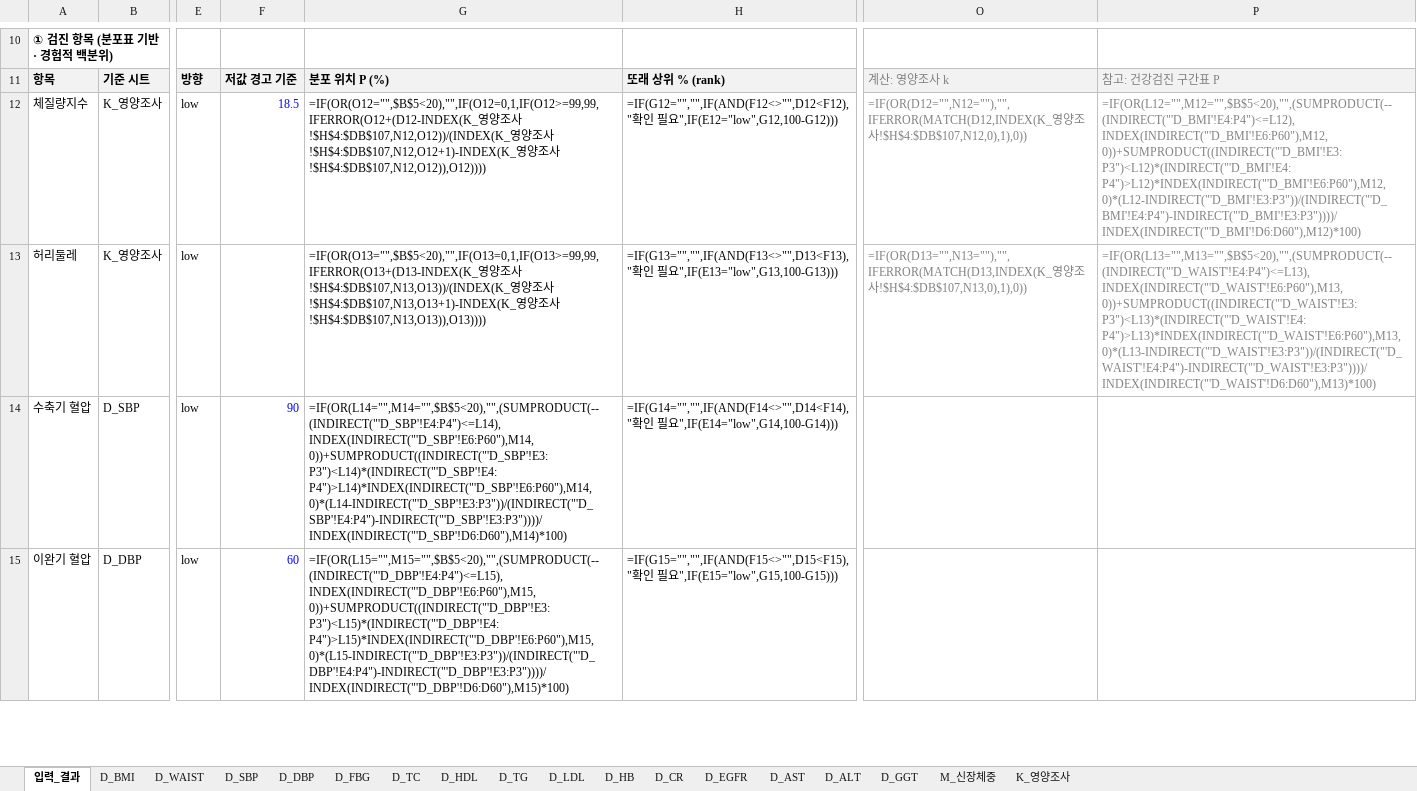
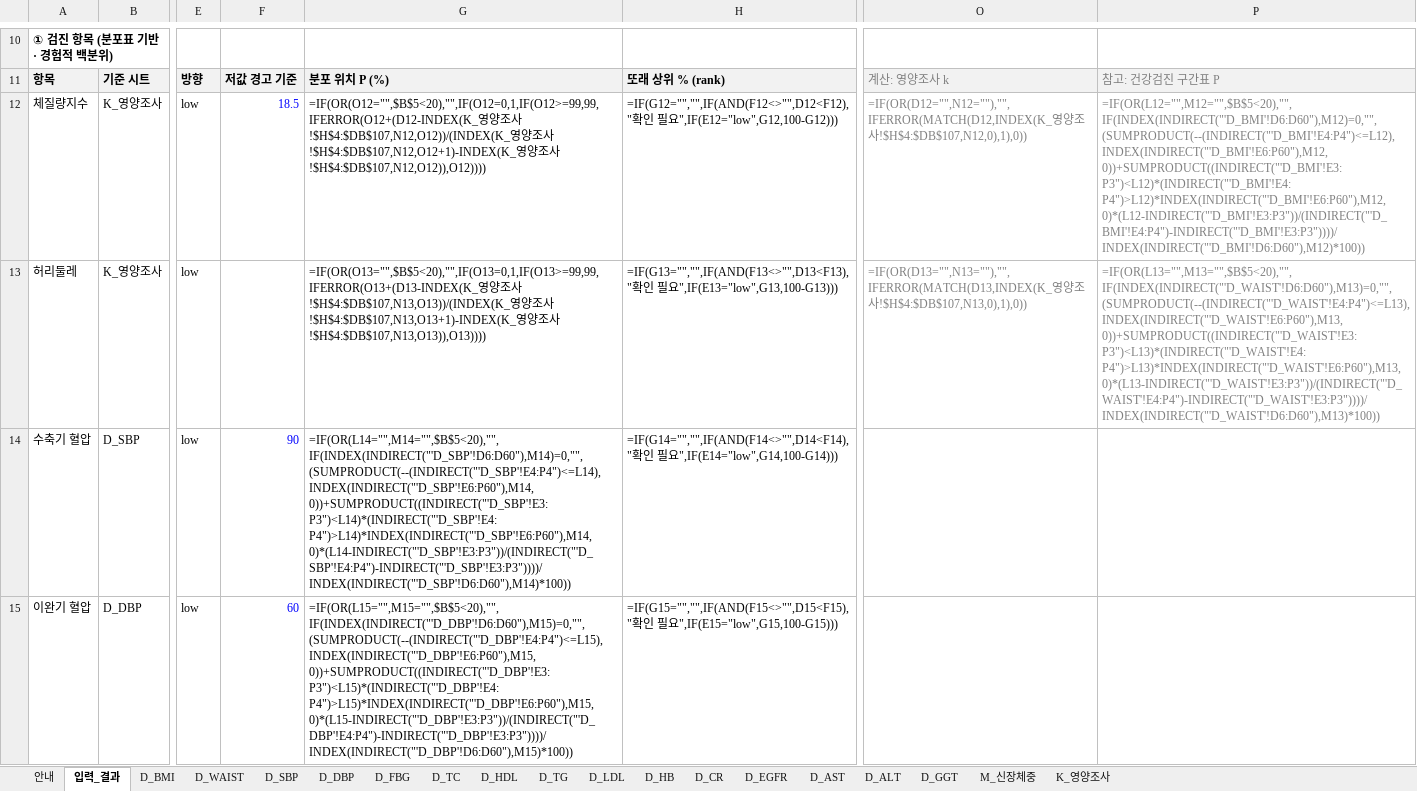
Before and after one commit to srleeinkorea/Project_maiReport, an Excel workbook: outputs/mai-report-metrics/maiReport_또래등수_산식_v1.0.0.xlsx, sheet 입력_결과, drawn as a sheet; only a part is shown, gaps mark what is left out; values as stored, in another font and other column widths than the file's, no borders; formulas are shown in place of their values; the diff covers the shown part only; the diff names each change by its address in the sheet, - before the commit and + after, or states it on an @@ line.

```diff
--- a/outputs/mai-report-metrics/maiReport_또래등수_산식_v1.0.0.xlsx (sheet 입력_결과)
+++ b/outputs/mai-report-metrics/maiReport_또래등수_산식_v1.0.0.xlsx (sheet 입력_결과)
+sheet tab: 안내
-P12: =IF(OR(L12="",M12="",$B$5<20),"",(SUMPRODUCT(--(INDIRECT("'D_BMI'!E4:P4")<=L12),INDEX(INDIRECT("'D_BMI'!E6:P60"),M12,0))+SUMPRODUCT((INDIRECT("'D_BMI'!E3:P3")<L12)*(INDIRECT("'D_BMI'!E4:P4")>L12)*INDEX(INDIRECT("'D_BMI'!E6:P60"),M12,0)*(L12-INDIRECT("'D_BMI'!E3:P3"))/(INDIRECT("'D_BMI'!E4:P4")-INDIRECT("'D_BMI'!E3:P3"))))/INDEX(INDIRECT("'D_BMI'!D6:D60"),M12)*100)
+P12: =IF(OR(L12="",M12="",$B$5<20),"",IF(INDEX(INDIRECT("'D_BMI'!D6:D60"),M12)=0,"",(SUMPRODUCT(--(INDIRECT("'D_BMI'!E4:P4")<=L12),INDEX(INDIRECT("'D_BMI'!E6:P60"),M12,0))+SUMPRODUCT((INDIRECT("'D_BMI'!E3:P3")<L12)*(INDIRECT("'D_BMI'!E4:P4")>L12)*INDEX(INDIRECT("'D_BMI'!E6:P60"),M12,0)*(L12-INDIRECT("'D_BMI'!E3:P3"))/(INDIRECT("'D_BMI'!E4:P4")-INDIRECT("'D_BMI'!E3:P3"))))/INDEX(INDIRECT("'D_BMI'!D6:D60"),M12)*100))
-P13: =IF(OR(L13="",M13="",$B$5<20),"",(SUMPRODUCT(--(INDIRECT("'D_WAIST'!E4:P4")<=L13),INDEX(INDIRECT("'D_WAIST'!E6:P60"),M13,0))+SUMPRODUCT((INDIRECT("'D_WAIST'!E3:P3")<L13)*(INDIRECT("'D_WAIST'!E4:P4")>L13)*INDEX(INDIRECT("'D_WAIST'!E6:P60"),M13,0)*(L13-INDIRECT("'D_WAIST'!E3:P3"))/(INDIRECT("'D_WAIST'!E4:P4")-INDIRECT("'D_WAIST'!E3:P3"))))/INDEX(INDIRECT("'D_WAIST'!D6:D60"),M13)*100)
+P13: =IF(OR(L13="",M13="",$B$5<20),"",IF(INDEX(INDIRECT("'D_WAIST'!D6:D60"),M13)=0,"",(SUMPRODUCT(--(INDIRECT("'D_WAIST'!E4:P4")<=L13),INDEX(INDIRECT("'D_WAIST'!E6:P60"),M13,0))+SUMPRODUCT((INDIRECT("'D_WAIST'!E3:P3")<L13)*(INDIRECT("'D_WAIST'!E4:P4")>L13)*INDEX(INDIRECT("'D_WAIST'!E6:P60"),M13,0)*(L13-INDIRECT("'D_WAIST'!E3:P3"))/(INDIRECT("'D_WAIST'!E4:P4")-INDIRECT("'D_WAIST'!E3:P3"))))/INDEX(INDIRECT("'D_WAIST'!D6:D60"),M13)*100))
-G14: =IF(OR(L14="",M14="",$B$5<20),"",(SUMPRODUCT(--(INDIRECT("'D_SBP'!E4:P4")<=L14),INDEX(INDIRECT("'D_SBP'!E6:P60"),M14,0))+SUMPRODUCT((INDIRECT("'D_SBP'!E3:P3")<L14)*(INDIRECT("'D_SBP'!E4:P4")>L14)*INDEX(INDIRECT("'D_SBP'!E6:P60"),M14,0)*(L14-INDIRECT("'D_SBP'!E3:P3"))/(INDIRECT("'D_SBP'!E4:P4")-INDIRECT("'D_SBP'!E3:P3"))))/INDEX(INDIRECT("'D_SBP'!D6:D60"),M14)*100)
+G14: =IF(OR(L14="",M14="",$B$5<20),"",IF(INDEX(INDIRECT("'D_SBP'!D6:D60"),M14)=0,"",(SUMPRODUCT(--(INDIRECT("'D_SBP'!E4:P4")<=L14),INDEX(INDIRECT("'D_SBP'!E6:P60"),M14,0))+SUMPRODUCT((INDIRECT("'D_SBP'!E3:P3")<L14)*(INDIRECT("'D_SBP'!E4:P4")>L14)*INDEX(INDIRECT("'D_SBP'!E6:P60"),M14,0)*(L14-INDIRECT("'D_SBP'!E3:P3"))/(INDIRECT("'D_SBP'!E4:P4")-INDIRECT("'D_SBP'!E3:P3"))))/INDEX(INDIRECT("'D_SBP'!D6:D60"),M14)*100))
-G15: =IF(OR(L15="",M15="",$B$5<20),"",(SUMPRODUCT(--(INDIRECT("'D_DBP'!E4:P4")<=L15),INDEX(INDIRECT("'D_DBP'!E6:P60"),M15,0))+SUMPRODUCT((INDIRECT("'D_DBP'!E3:P3")<L15)*(INDIRECT("'D_DBP'!E4:P4")>L15)*INDEX(INDIRECT("'D_DBP'!E6:P60"),M15,0)*(L15-INDIRECT("'D_DBP'!E3:P3"))/(INDIRECT("'D_DBP'!E4:P4")-INDIRECT("'D_DBP'!E3:P3"))))/INDEX(INDIRECT("'D_DBP'!D6:D60"),M15)*100)
+G15: =IF(OR(L15="",M15="",$B$5<20),"",IF(INDEX(INDIRECT("'D_DBP'!D6:D60"),M15)=0,"",(SUMPRODUCT(--(INDIRECT("'D_DBP'!E4:P4")<=L15),INDEX(INDIRECT("'D_DBP'!E6:P60"),M15,0))+SUMPRODUCT((INDIRECT("'D_DBP'!E3:P3")<L15)*(INDIRECT("'D_DBP'!E4:P4")>L15)*INDEX(INDIRECT("'D_DBP'!E6:P60"),M15,0)*(L15-INDIRECT("'D_DBP'!E3:P3"))/(INDIRECT("'D_DBP'!E4:P4")-INDIRECT("'D_DBP'!E3:P3"))))/INDEX(INDIRECT("'D_DBP'!D6:D60"),M15)*100))
```
Also changed, not shown: 11 edited cells elsewhere in this sheet, outputs/또래퍼센타일_전달패키지/02_또래등수_산식_v1.0.0.xlsx, 5 other files.
